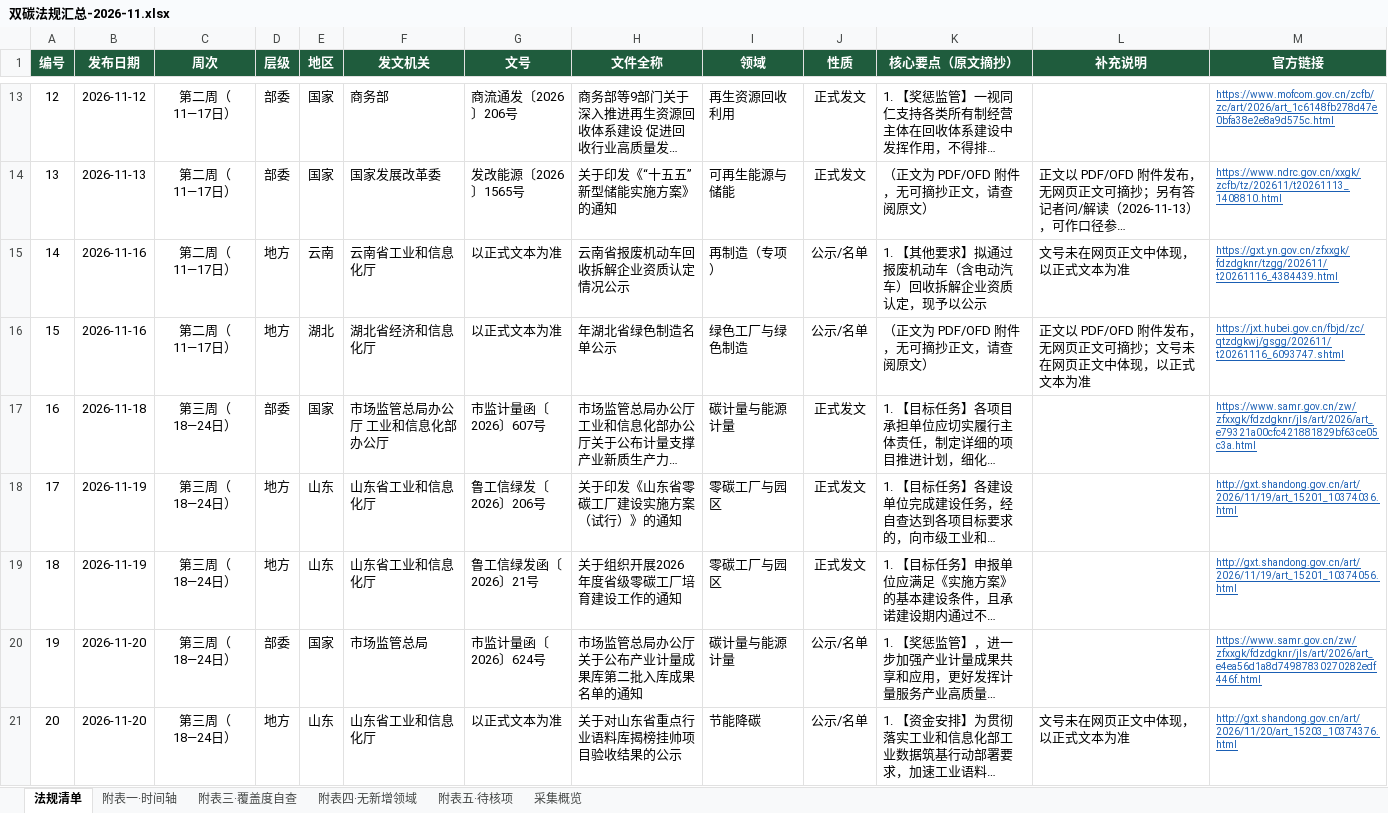
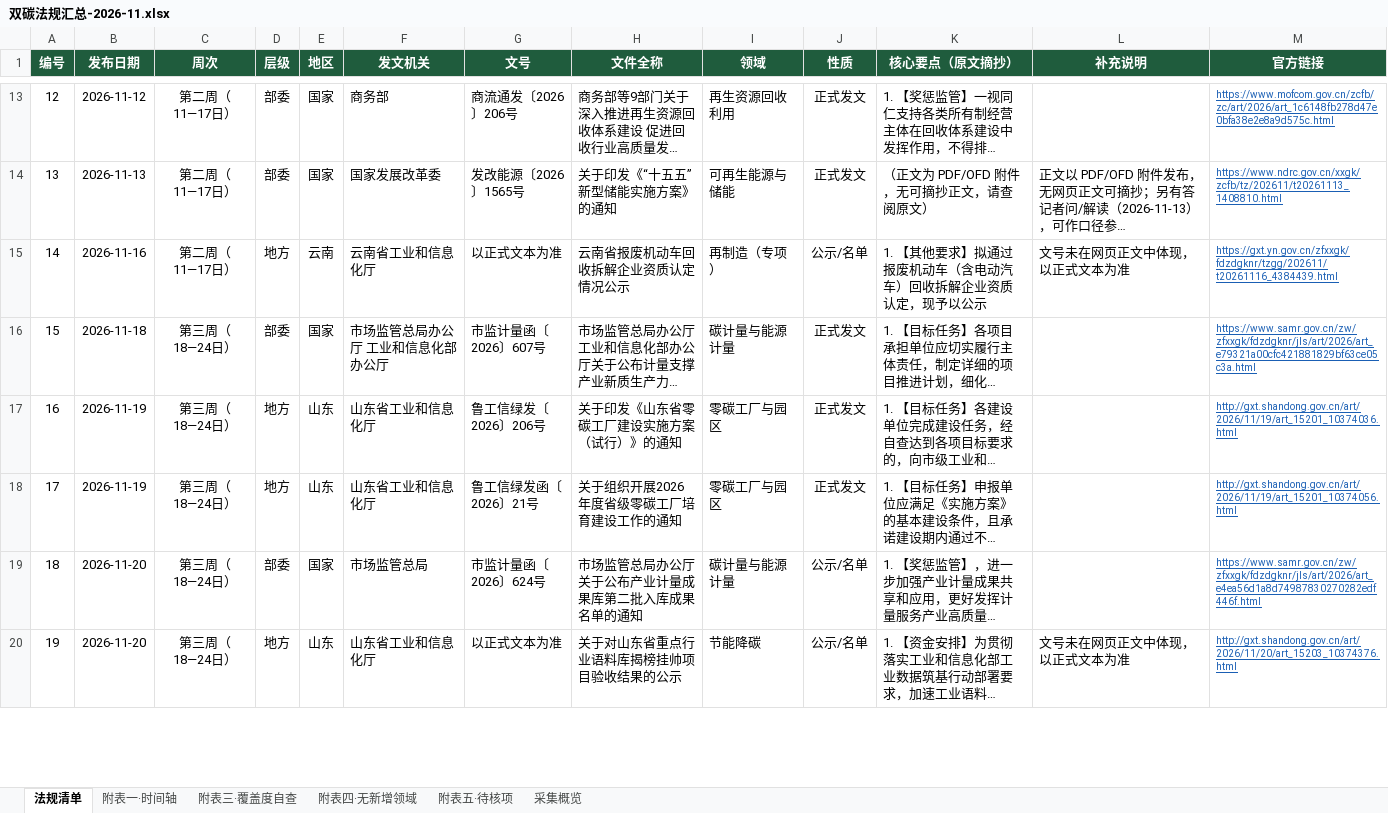
Before and after one commit to panyanosakana/carbon-law-watch, an Excel workbook: output/双碳法规汇总-2026-11.xlsx, sheet 法规清单, drawn as a sheet; only a part is shown, gaps mark what is left out; long unchanged cells end in …; values as stored, in another font and other column widths than the file's, no borders; removed rows and columns are numbered as before the commit, all else as after; the diff covers the shown part only; the diff names each change by its address in the sheet, - before the commit and + after, or states it on an @@ line.

```diff
--- a/output/双碳法规汇总-2026-11.xlsx (sheet 法规清单)
+++ b/output/双碳法规汇总-2026-11.xlsx (sheet 法规清单)
-row 16: 15 | 2026-11-16 | 第二周（11—17日） | 地方 | 湖北 | 湖北省经济和信息化厅 | 以正式文本为准 | 年湖北省绿色制造名单公示 | 绿色工厂与绿色制造 | 公示/名单 | （正文为 PDF/OFD 附件，无可摘抄正文，请查阅原文） | 正文以 PDF/OFD 附件发布，无网页正文可摘抄；文号未在网页正文中体现，以正式文本为准 | https://jxt.hubei.gov.cn/fbjd/zc/qtzdgkwj/gsgg/202611/t20261116_6093747.shtml
@@ column A (编号) renumbered between rows 16 and 20 @@
```
Also changed, not shown: 2 added rows and 1 edited cell elsewhere in this sheet, sheet 附表一·时间轴, sheet 附表三·覆盖度自查, sheet 采集概览, sheet 附表五·待核项, 3 other files.
